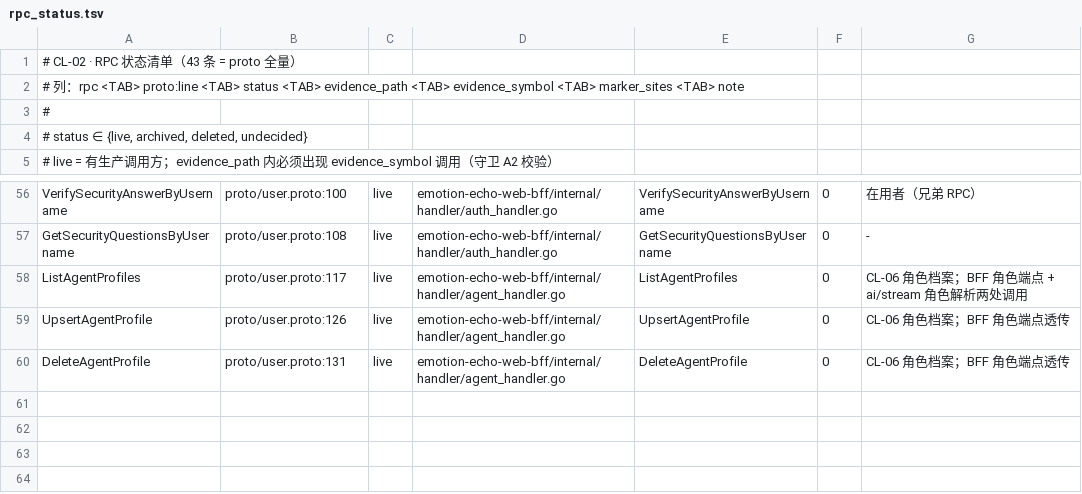
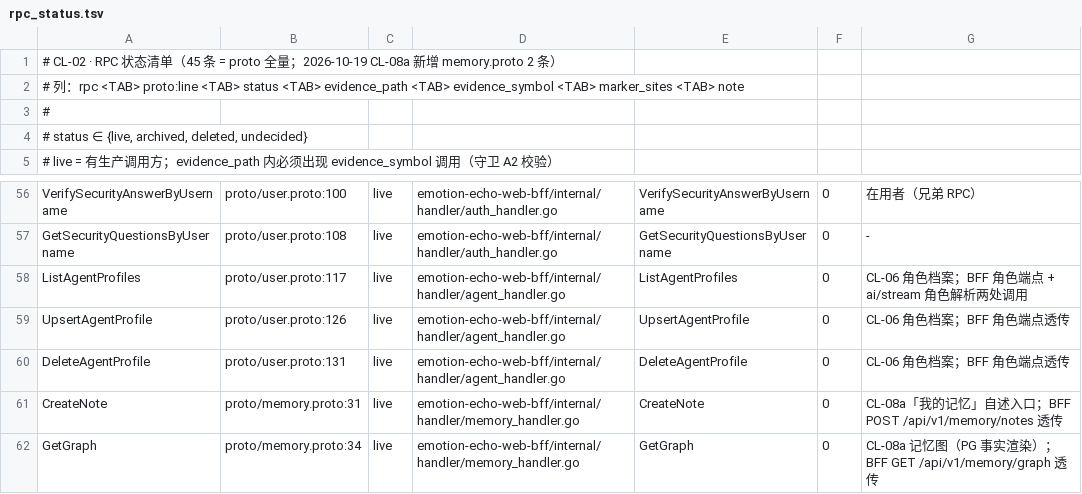
Before and after one commit to Exist-a/emotion-echo, a TSV file: scripts/rpc_status.tsv, drawn as a sheet; only a part is shown, gaps mark what is left out.

Commit message:
feat(cl-08a): A5 proto/memory.proto + ai-svc gRPC + BFF 端点
- proto/memory.proto：MemoryService.CreateNote / GetGraph（生成到 shared/pkg/emotionmemory）
- ai-svc：MemoryService 实现（CreateNote 写入后异步抽取 + 固定回执；GetGraph 用 PG 事实渲染中心辐射图）
  grpcserver.New 改为可变 Option（WithMemory），既有调用方不变；health 增加 memory service 名
  main：记忆仓储/抽取器/摘要写侧提到 consumer 之前构造，供 consumer 与 gRPC 共用
- BFF：downstream.MemoryClient（复用 ai-svc gRPC 连接）+ MemoryHandler
  POST /api/v1/memory/notes、GET /api/v1/memory/graph（user_id 取自鉴权上下文）
  网关 route 100 /api/v1/* 已覆盖，无需改 seed
- 守卫：scripts/rpc_status.tsv 增补 2 条 live（43→45）；check_rpc_status.sh 全绿
- 测试：graph 5 例 + server 5 例 + handler 5 例（全绿）

```diff
--- a/scripts/rpc_status.tsv
+++ b/scripts/rpc_status.tsv
@@ -1,2 +1,2 @@
-# CL-02 · RPC 状态清单（43 条 = proto 全量）
+# CL-02 · RPC 状态清单（45 条 = proto 全量；2026-10-19 CL-08a 新增 memory.proto 2 条）
 # 列：rpc <TAB> proto:line <TAB> status <TAB> evidence_path <TAB> evidence_symbol <TAB> marker_sites <TAB> note
@@ -60 +60,3 @@ UpsertAgentProfile	proto/user.proto:126	live	emotion-echo-web-bff/internal/handl
 DeleteAgentProfile	proto/user.proto:131	live	emotion-echo-web-bff/internal/handler/agent_handler.go	DeleteAgentProfile	0	CL-06 角色档案；BFF 角色端点透传
+CreateNote	proto/memory.proto:31	live	emotion-echo-web-bff/internal/handler/memory_handler.go	CreateNote	0	CL-08a「我的记忆」自述入口；BFF POST /api/v1/memory/notes 透传
+GetGraph	proto/memory.proto:34	live	emotion-echo-web-bff/internal/handler/memory_handler.go	GetGraph	0	CL-08a 记忆图（PG 事实渲染）；BFF GET /api/v1/memory/graph 透传
```
Also changed, not shown: 15 other files.
